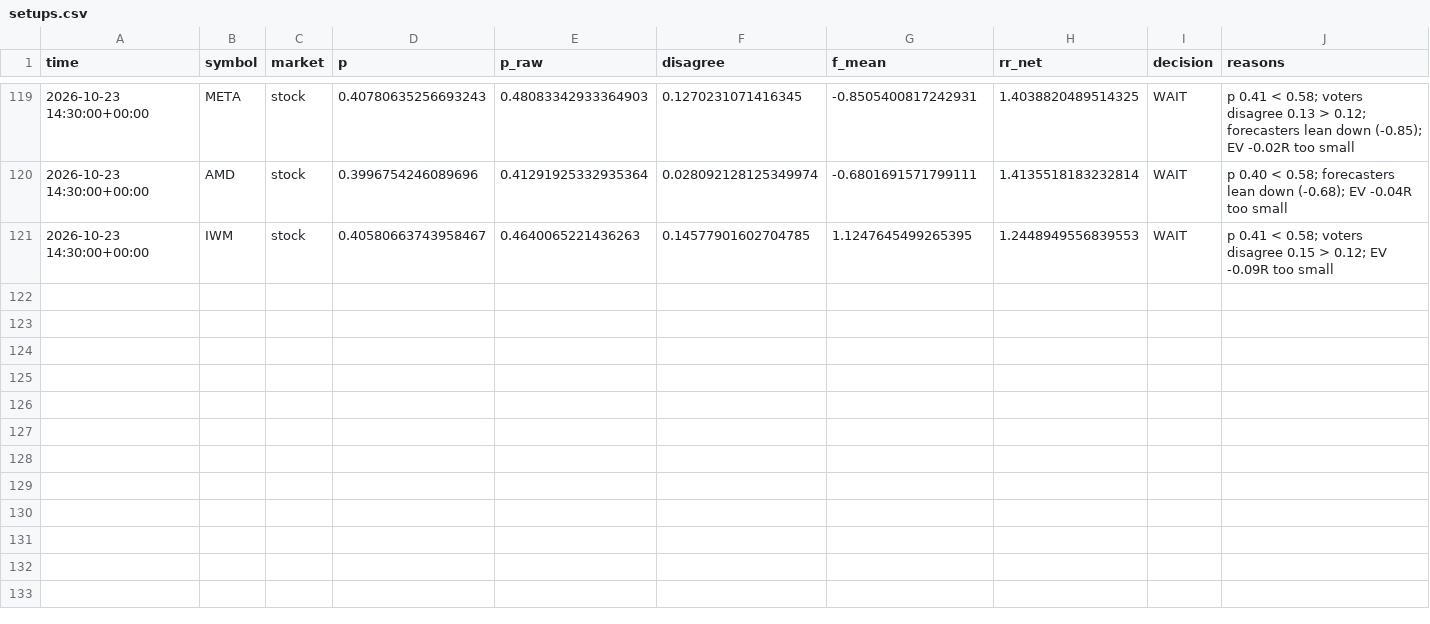
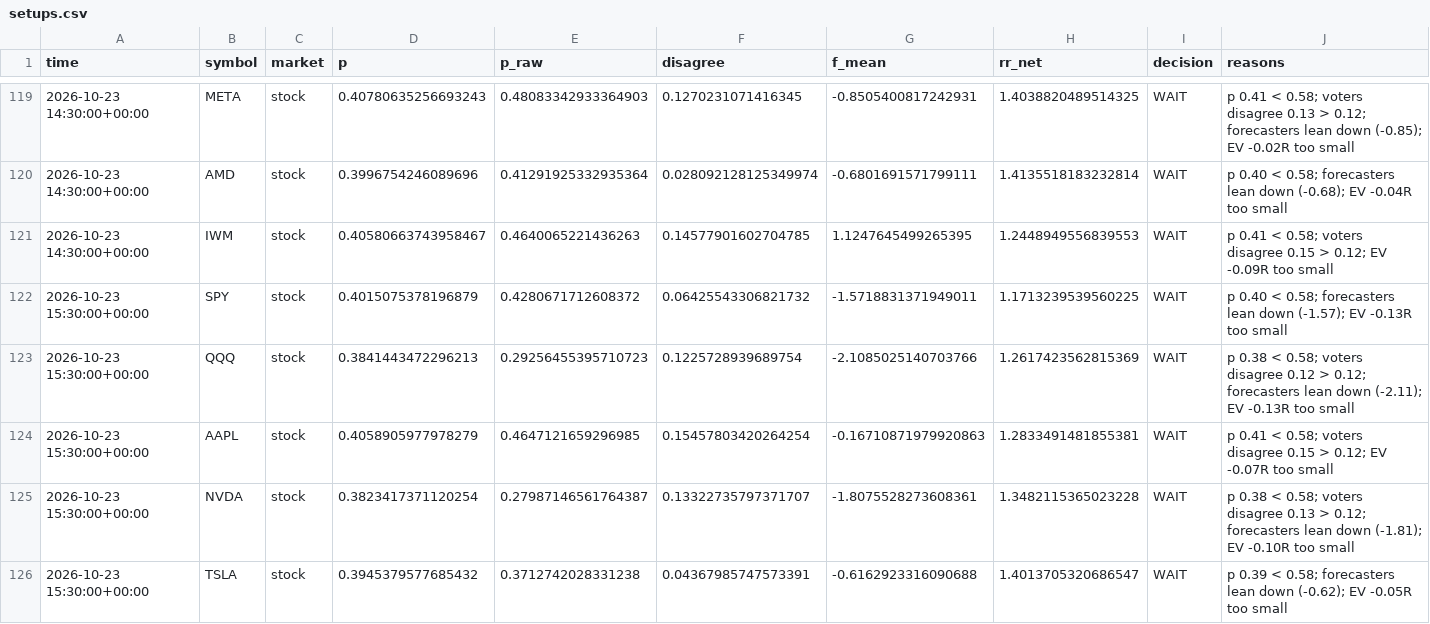
Before and after one commit to jaysantmyer-spec/ai-trader, a CSV file: data/setups.csv, drawn as a sheet; only a part is shown, gaps mark what is left out; rows hold the shown columns only; the diff covers the shown part only; the diff names each change by its address in the sheet, - before the commit and + after, or states it on an @@ line.

```diff
--- a/data/setups.csv
+++ b/data/setups.csv
+row 122: 2026-10-23 15:30:00+00:00 | SPY | stock | 0.4015075378196879 | 0.4280671712608372 | 0.06425543306821732 | -1.5718831371949011 | 1.1713239539560225 | WAIT | p 0.40 < 0.58; forecasters lean down (-1.57); EV -0.13R too small
+row 123: 2026-10-23 15:30:00+00:00 | QQQ | stock | 0.3841443472296213 | 0.29256455395710723 | 0.1225728939689754 | -2.1085025140703766 | 1.2617423562815369 | WAIT | p 0.38 < 0.58; voters disagree 0.12 > 0.12; forecasters lean down (-2.11); EV -0.13R too small
+row 124: 2026-10-23 15:30:00+00:00 | AAPL | stock | 0.4058905977978279 | 0.4647121659296985 | 0.15457803420264254 | -0.16710871979920863 | 1.2833491481855381 | WAIT | p 0.41 < 0.58; voters disagree 0.15 > 0.12; EV -0.07R too small
+row 125: 2026-10-23 15:30:00+00:00 | NVDA | stock | 0.3823417371120254 | 0.27987146561764387 | 0.13322735797371707 | -1.8075528273608361 | 1.3482115365023228 | WAIT | p 0.38 < 0.58; voters disagree 0.13 > 0.12; forecasters lean down (-1.81); EV -0.10R too small
+row 126: 2026-10-23 15:30:00+00:00 | TSLA | stock | 0.3945379577685432 | 0.3712742028331238 | 0.04367985747573391 | -0.6162923316090688 | 1.4013705320686547 | WAIT | p 0.39 < 0.58; forecasters lean down (-0.62); EV -0.05R too small
```
Also changed, not shown: 5 added rows and 3 edited cells elsewhere in this file, data/bars/AAPL.csv, data/bars/AMZN.csv, 16 other files.
